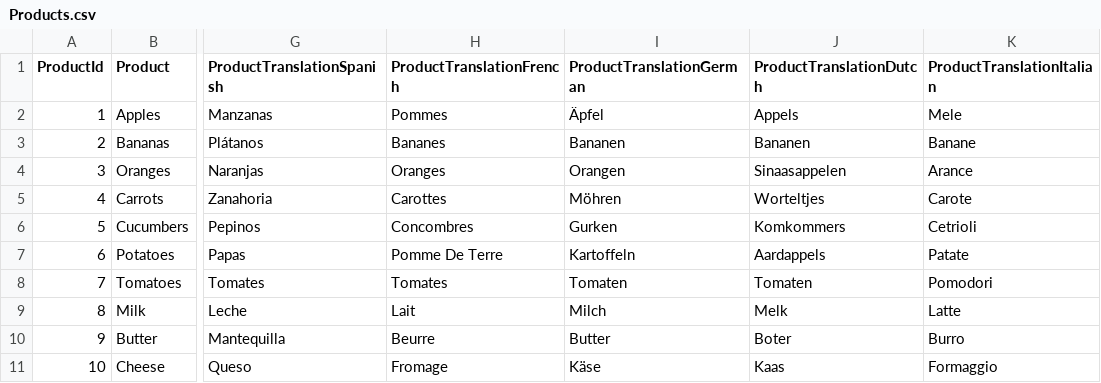
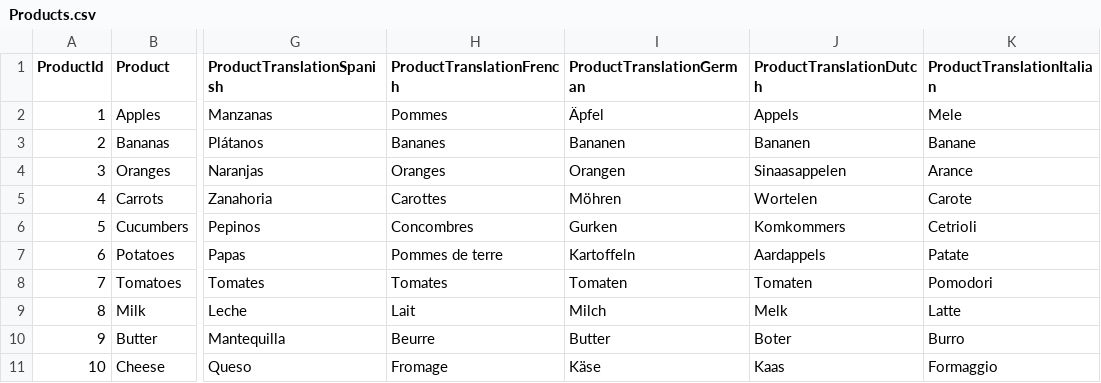
Before and after one commit to PowerBiDevCamp/TranslationsBuilder, a CSV file: Labs/ProductSalesData/Products.csv, drawn as a sheet; only a part is shown, gaps mark what is left out; the diff names each change by its address in the sheet, - before the commit and + after, or states it on an @@ line.

Commit message:
Update Products.csv
Reviewed Dutch/French

```diff
--- a/Labs/ProductSalesData/Products.csv
+++ b/Labs/ProductSalesData/Products.csv
-J5 (ProductTranslationDutch): Worteltjes
+J5 (ProductTranslationDutch): Wortelen
-H7 (ProductTranslationFrench): Pomme De Terre
+H7 (ProductTranslationFrench): Pommes de terre
```
